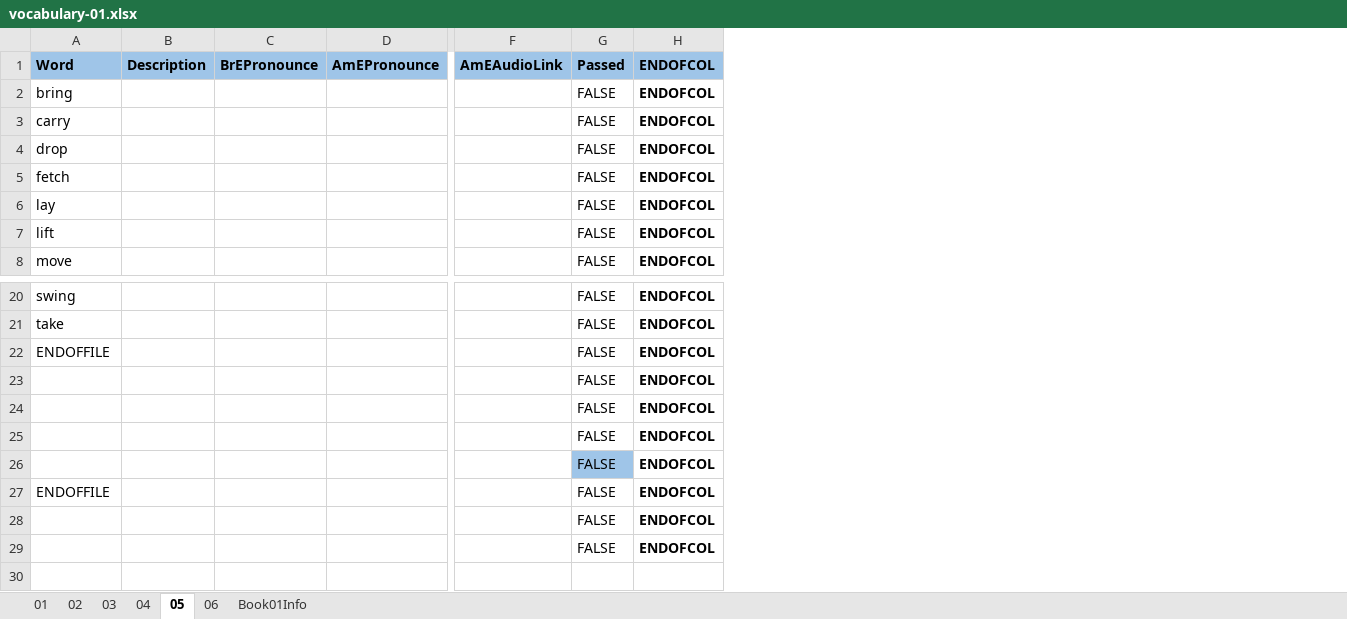
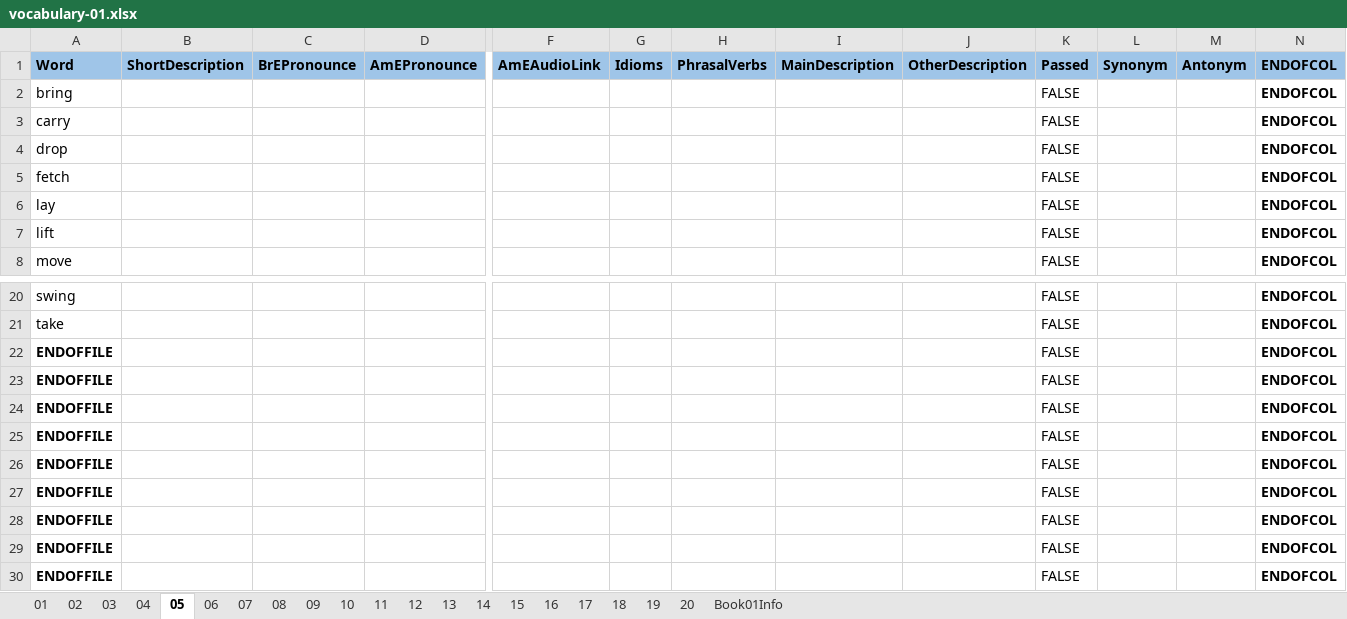
Before and after one commit to 83thanhha/DictionaryAT, an Excel workbook: _OXFORD/vocabulary-01.xlsx, sheet 05, drawn as a sheet; only a part is shown, gaps mark what is left out; values as stored, in another font and other column widths than the file's, no borders; charts and pictures and conditional formats not drawn; removed rows and columns are numbered as before the commit, all else as after; rows hold the shown columns only; the diff names each change by its address in the sheet, - before the commit and + after, or states it on an @@ line.

Commit message:
Work with multi sheets and get more information for word as Idiom, Phrasal Verb, Main Des, Other Des

```diff
--- a/_OXFORD/vocabulary-01.xlsx (sheet 05)
+++ b/_OXFORD/vocabulary-01.xlsx (sheet 05)
+sheet tab: 07
+sheet tab: 08
+sheet tab: 09
+sheet tab: 10
+sheet tab: 11
+sheet tab: 12
+sheet tab: 13
+sheet tab: 14
+sheet tab: 15
+sheet tab: 16
+sheet tab: 17
+sheet tab: 18
+sheet tab: 19
+sheet tab: 20
-column B, row 1: Description
+column B, row 1: ShortDescription
+column G, row 1: Idioms
+column H, row 1: PhrasalVerbs
+column I, row 1: MainDescription
+column J, row 1: OtherDescription
+column L, row 1: Synonym
+column M, row 1: Antonym
-A22 bold: off
+A22 bold: on
-row 23:  |  |  |  |  | FALSE | ENDOFCOL
-row 24:  |  |  |  |  | FALSE | ENDOFCOL
-row 25:  |  |  |  |  | FALSE | ENDOFCOL
-row 26:  |  |  |  |  | FALSE | ENDOFCOL
-A23 bold: off
+A23 bold: on
-A24:A25: (empty)
+A24:A25: ENDOFFILE
+row 26: ENDOFFILE |  |  |  |  |  |  |  |  | FALSE |  |  | ENDOFCOL
+row 27: ENDOFFILE |  |  |  |  |  |  |  |  | FALSE |  |  | ENDOFCOL
+row 28: ENDOFFILE |  |  |  |  |  |  |  |  | FALSE |  |  | ENDOFCOL
+row 29: ENDOFFILE |  |  |  |  |  |  |  |  | FALSE |  |  | ENDOFCOL
+row 30: ENDOFFILE |  |  |  |  |  |  |  |  | FALSE |  |  | ENDOFCOL
```
Also changed, not shown: sheet 02, sheet 01, sheet 06, sheet 04, sheet 03, charts or pictures, 4 other files.
